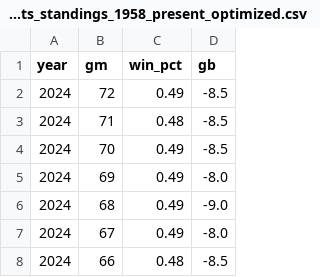
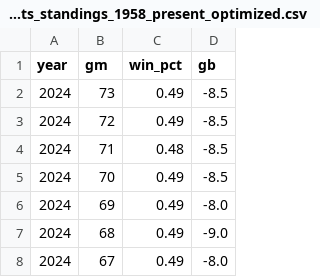
Before and after one commit to wilkens/giants, a CSV file: data/standings/giants_standings_1958_present_optimized.csv, drawn as a sheet; only a part is shown; the shorter side is filled out with more unchanged rows; the diff names each change by its address in the sheet, - before the commit and + after, or states it on an @@ line.

```diff
--- a/data/standings/giants_standings_1958_present_optimized.csv
+++ b/data/standings/giants_standings_1958_present_optimized.csv
+row 2: 2024 | 73 | 0.49 | -8.5
```
Also changed, not shown: data/pitching/giants_pitching_totals_current.csv, data/standings/giants_season_outcomes.csv, 17 other files.
